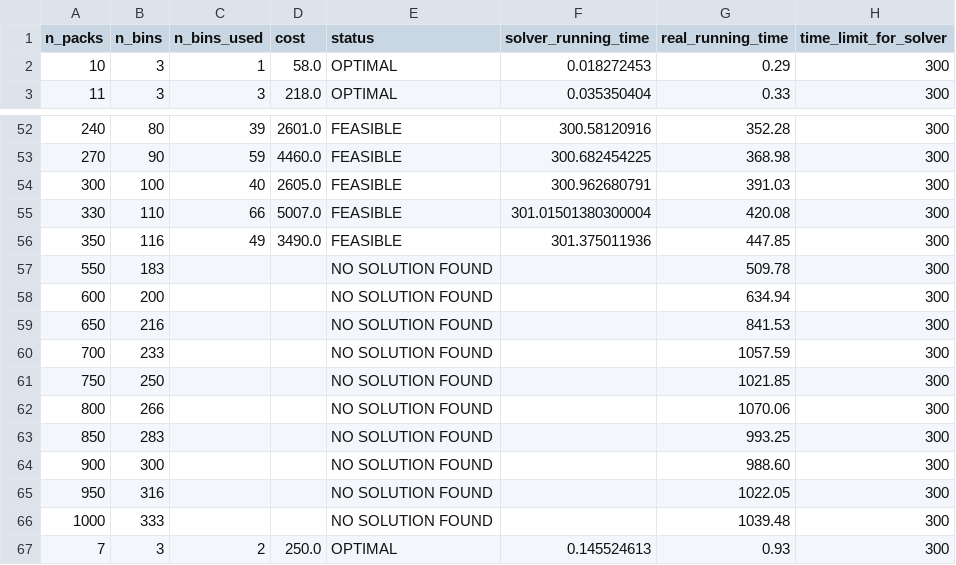
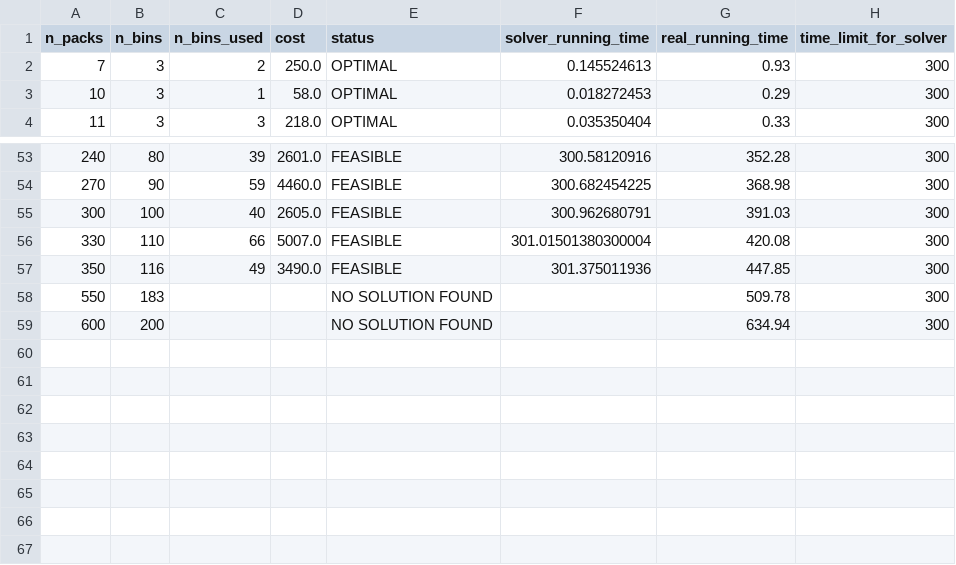
Before and after one commit to phannhat17/mini-project-optimization, a CSV file: results/result_CP1_model/results_CP1_300_1.csv, drawn as a sheet; only a part is shown, gaps mark what is left out.

```diff
--- a/results/result_CP1_model/results_CP1_300_1.csv
+++ b/results/result_CP1_model/results_CP1_300_1.csv
@@ -1,2 +1,3 @@
 n_packs, n_bins, n_bins_used, cost, status, solver_running_time, real_running_time, time_limit_for_solver,
+7,3,2,250.0,OPTIMAL,0.145524613,0.93,300,
 10,3,1,58.0,OPTIMAL,0.018272453,0.29,300,
@@ -58,10 +59 @@ n_packs, n_bins, n_bins_used, cost, status, solver_running_time, real_running_ti
 600,200,,,NO SOLUTION FOUND,,634.94,300,
-650,216,,,NO SOLUTION FOUND,,841.53,300,
-700,233,,,NO SOLUTION FOUND,,1057.59,300,
-750,250,,,NO SOLUTION FOUND,,1021.85,300,
-800,266,,,NO SOLUTION FOUND,,1070.06,300,
-850,283,,,NO SOLUTION FOUND,,993.25,300,
-900,300,,,NO SOLUTION FOUND,,988.60,300,
-950,316,,,NO SOLUTION FOUND,,1022.05,300,
-1000,333,,,NO SOLUTION FOUND,,1039.48,300,
-7,3,2,250.0,OPTIMAL,0.145524613,0.93,300,
```
Also changed, not shown: results/result_CP1_model/results_CP1_300_2.csv, results/result_CP2_model/results_CP2_300_1.csv, 3 other files.
